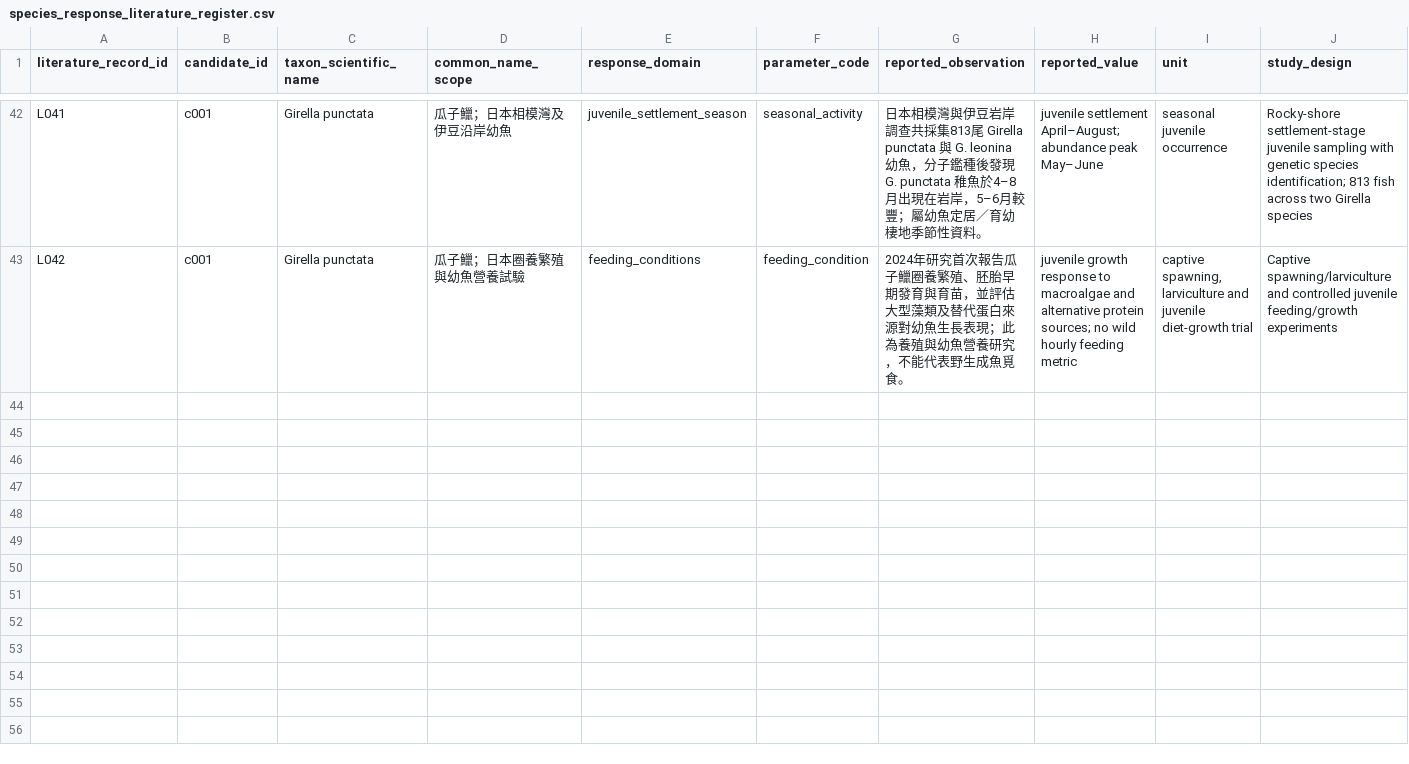
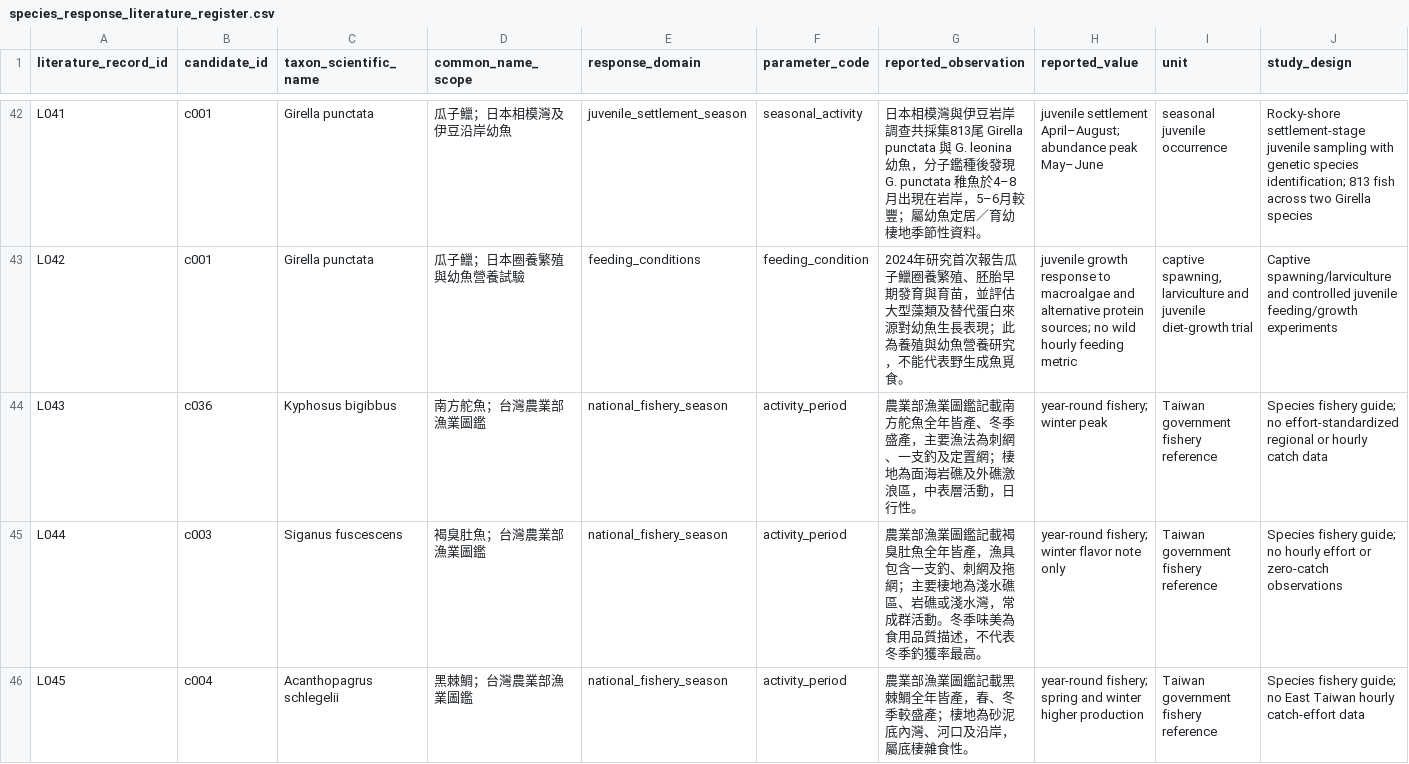
Before and after one commit to fb326549-lang/fishing-intelligence, a CSV file: P2/species/species_response_literature_register.csv, drawn as a sheet; only a part is shown, gaps mark what is left out; rows hold the shown columns only; the diff names each change by its address in the sheet, - before the commit and + after, or states it on an @@ line.

Commit message:
Add Taiwan government fishery-season references for target species

```diff
--- a/P2/species/species_response_literature_register.csv
+++ b/P2/species/species_response_literature_register.csv
+row 44: L043 | c036 | Kyphosus bigibbus | 南方舵魚；台灣農業部漁業圖鑑 | national_fishery_season | activity_period | 農業部漁業圖鑑記載南方舵魚全年皆產、冬季盛產，主要漁法為刺網、一支釣及定置網；棲地為面海岩礁及外礁激浪區，中表層活動，日行性。 | year-round fishery; winter peak | Taiwan government fishery reference | Species fishery guide; no effort-standardized regional or hourly catch data
+row 45: L044 | c003 | Siganus fuscescens | 褐臭肚魚；台灣農業部漁業圖鑑 | national_fishery_season | activity_period | 農業部漁業圖鑑記載褐臭肚魚全年皆產，漁具包含一支釣、刺網及拖網；主要棲地為淺水礁區、岩礁或淺水灣，常成群活動。冬季味美為食用品質描述，不代表冬季釣獲率最高。 | year-round fishery; winter flavor note only | Taiwan government fishery reference | Species fishery guide; no hourly effort or zero-catch observations
+row 46: L045 | c004 | Acanthopagrus schlegelii | 黑棘鯛；台灣農業部漁業圖鑑 | national_fishery_season | activity_period | 農業部漁業圖鑑記載黑棘鯛全年皆產，春、冬季較盛產；棲地為砂泥底內灣、河口及沿岸，屬底棲雜食性。 | year-round fishery; spring and winter higher production | Taiwan government fishery reference | Species fishery guide; no East Taiwan hourly catch-effort data
```
